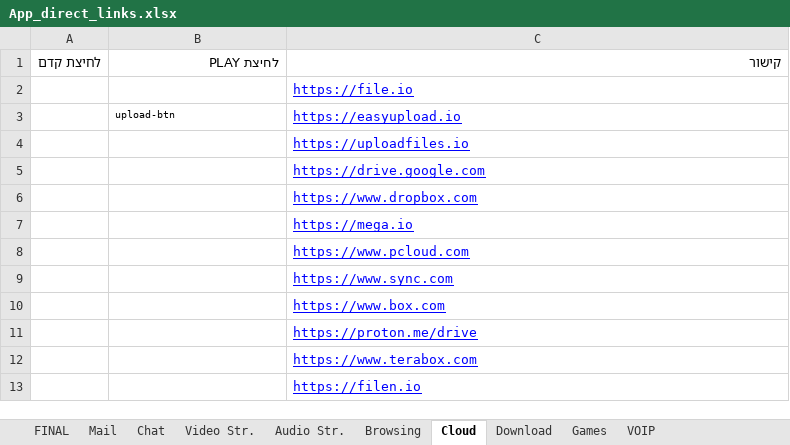
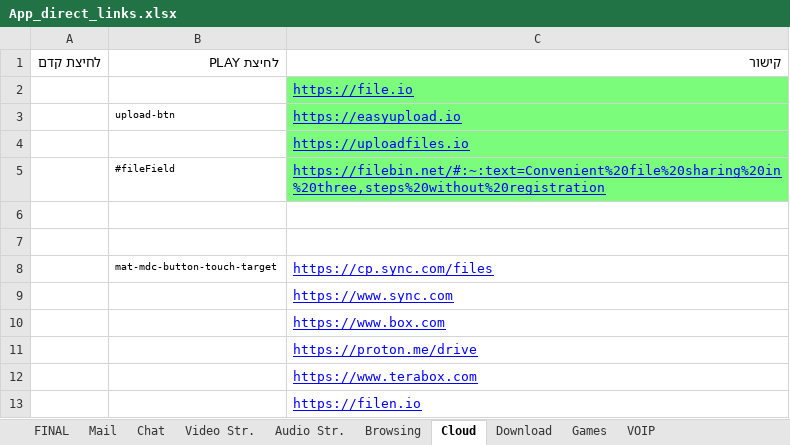
Before and after one commit to yaelrosen77/Final_Project, an Excel workbook: Crawler/App_direct_links.xlsx, sheet Cloud, drawn as a sheet; only a part is shown; values as stored, in another font and other column widths than the file's, no borders; removed rows and columns are numbered as before the commit, all else as after; the diff names each change by its address in the sheet, - before the commit and + after, or states it on an @@ line.

```diff
--- a/Crawler/App_direct_links.xlsx (sheet Cloud)
+++ b/Crawler/App_direct_links.xlsx (sheet Cloud)
-C2:C4 fill: none
+C2:C4 fill: #7BFD7B
-row 5:  |  | https://drive.google.com
-row 6:  |  | https://www.dropbox.com
+row 5:  | #fileField | https://filebin.net/#:~:text=Convenient%20file%20sharing%20in%20three,steps%20without%20registration
-C6: https://mega.io
+C6: (empty)
-C7: https://www.pcloud.com
+C7: (empty)
+row 8:  | mat-mdc-button-touch-target | https://cp.sync.com/files
```
Also changed, not shown: sheet Download, 3 other files.
